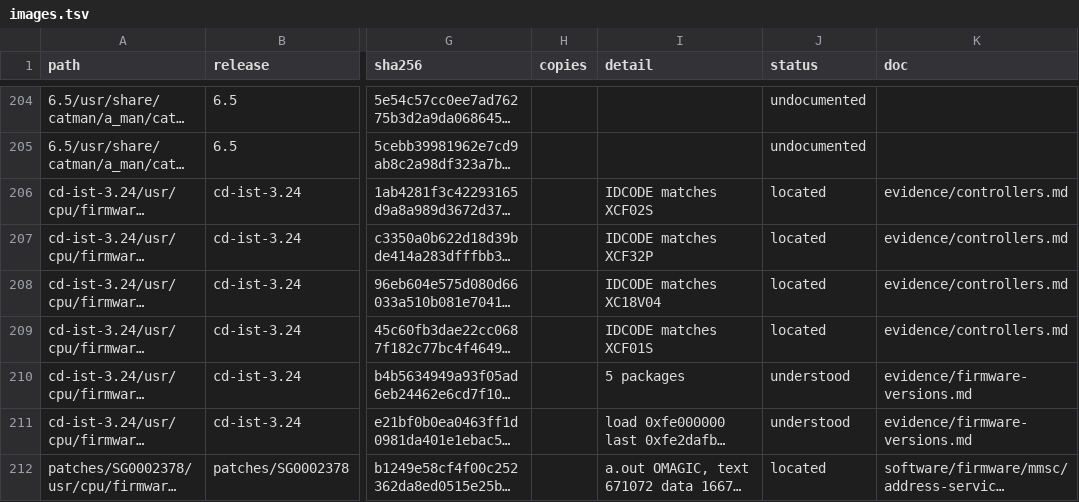
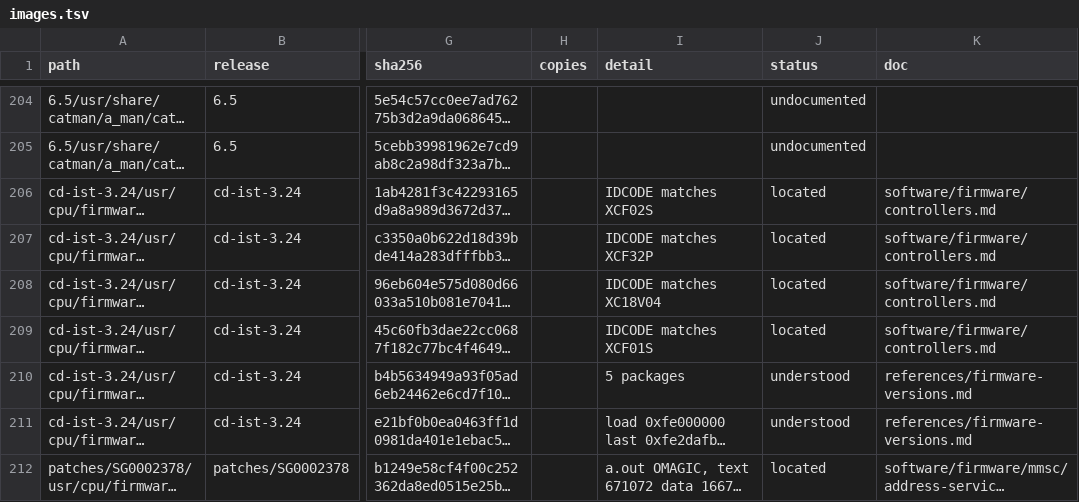
Before and after one commit to jamesbraid/sysco, a TSV file: generated/inventory/images.tsv, drawn as a sheet; only a part is shown, gaps mark what is left out; long unchanged cells end in …; the diff covers the shown part only; the diff names each change by its address in the sheet, - before the commit and + after, or states it on an @@ line.

```diff
--- a/generated/inventory/images.tsv
+++ b/generated/inventory/images.tsv
-K206:K209 (doc): evidence/controllers.md
+K206:K209 (doc): software/firmware/controllers.md
-K210:K211 (doc): evidence/firmware-versions.md
+K210:K211 (doc): references/firmware-versions.md
```
Also changed, not shown: 39 edited cells elsewhere in this file, generated/inventory/binaries.tsv, generated/inventory/firmware-summary.tsv, 6 other files.
